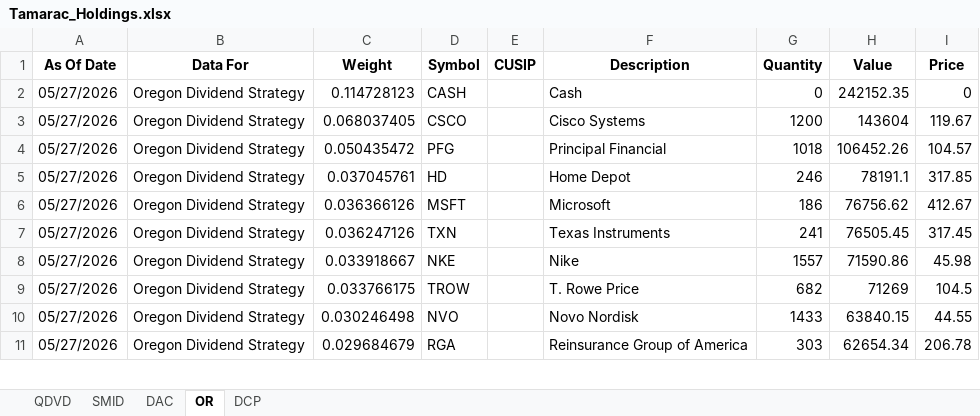
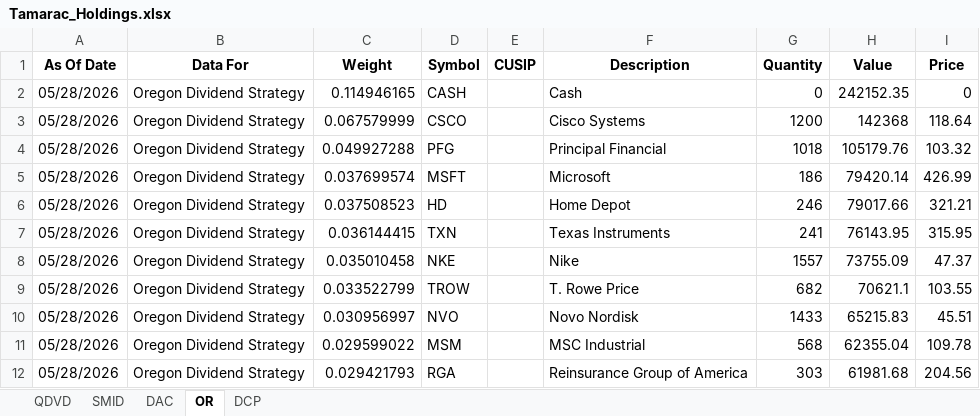
Before and after one commit to ryansadair/mcp-dashboard, an Excel workbook: data/Tamarac_Holdings.xlsx, sheet OR, drawn as a sheet; only a part is shown; values as stored, in another font and other column widths than the file's, no borders; removed rows and columns are numbered as before the commit, all else as after; the diff covers the shown part only; the diff names each change by its address in the sheet, - before the commit and + after, or states it on an @@ line.

```diff
--- a/data/Tamarac_Holdings.xlsx (sheet OR)
+++ b/data/Tamarac_Holdings.xlsx (sheet OR)
-A2:A4 (As Of Date): 05/27/2026
+A2:A4 (As Of Date): 05/28/2026
-C2 (Weight): 0.114728123
+C2 (Weight): 0.114946165
-C3 (Weight): 0.068037405
+C3 (Weight): 0.067579999
-H3 (Value): 143604
+H3 (Value): 142368
-I3 (Price): 119.67
+I3 (Price): 118.64
-C4 (Weight): 0.050435472
+C4 (Weight): 0.049927288
-H4 (Value): 106452.26
+H4 (Value): 105179.76
-I4 (Price): 104.57
+I4 (Price): 103.32
-row 5: 05/27/2026 | Oregon Dividend Strategy | 0.037045761 | HD |  | Home Depot | 246 | 78191.1 | 317.85
-A5 (As Of Date): 05/27/2026
+A5 (As Of Date): 05/28/2026
-C5 (Weight): 0.036366126
+C5 (Weight): 0.037699574
-H5 (Value): 76756.62
+H5 (Value): 79420.14
-I5 (Price): 412.67
+I5 (Price): 426.99
+row 6: 05/28/2026 | Oregon Dividend Strategy | 0.037508523 | HD |  | Home Depot | 246 | 79017.66 | 321.21
-A7:A10 (As Of Date): 05/27/2026
+A7:A10 (As Of Date): 05/28/2026
-C7 (Weight): 0.036247126
+C7 (Weight): 0.036144415
-H7 (Value): 76505.45
+H7 (Value): 76143.95
-I7 (Price): 317.45
+I7 (Price): 315.95
-C8 (Weight): 0.033918667
+C8 (Weight): 0.035010458
-H8 (Value): 71590.86
+H8 (Value): 73755.09
-I8 (Price): 45.98
+I8 (Price): 47.37
-C9 (Weight): 0.033766175
+C9 (Weight): 0.033522799
-H9 (Value): 71269
+H9 (Value): 70621.1
-I9 (Price): 104.5
+I9 (Price): 103.55
-C10 (Weight): 0.030246498
+C10 (Weight): 0.030956997
-H10 (Value): 63840.15
+H10 (Value): 65215.83
-I10 (Price): 44.55
+I10 (Price): 45.51
+row 11: 05/28/2026 | Oregon Dividend Strategy | 0.029599022 | MSM |  | MSC Industrial | 568 | 62355.04 | 109.78
-A12 (As Of Date): 05/27/2026
+A12 (As Of Date): 05/28/2026
-C12 (Weight): 0.029684679
+C12 (Weight): 0.029421793
-H12 (Value): 62654.34
+H12 (Value): 61981.68
-I12 (Price): 206.78
+I12 (Price): 204.56
```
Also changed, not shown: 1 added row, 2 removed rows and 88 edited cells elsewhere in this sheet, sheet DAC, sheet QDVD, sheet DCP, sheet SMID.
